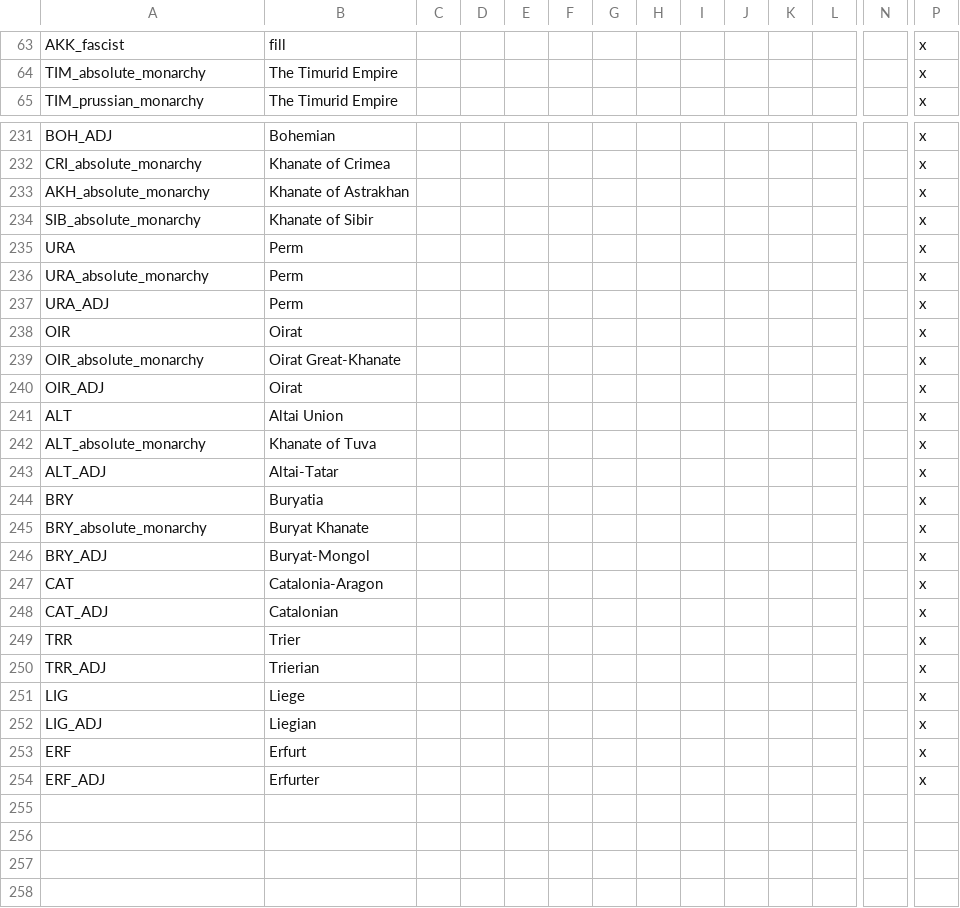
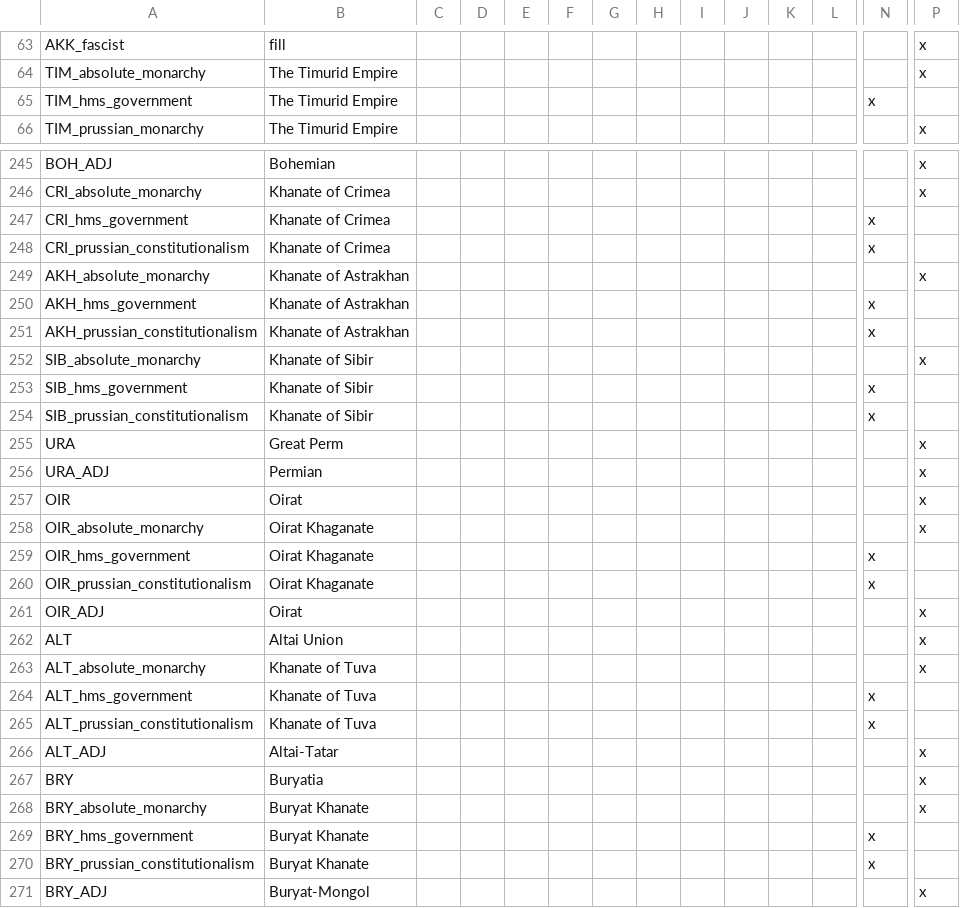
Before and after one commit to FeelsAtlasMan/Harald-s-Triumph-old-, a CSV file: [WIP]/[WIP]/localisation/0000_NewNations.csv, drawn as a sheet; only a part is shown, gaps mark what is left out; the shorter side is filled out with more unchanged rows; removed rows and columns are numbered as before the commit, all else as after; rows hold the shown columns only; the diff covers the shown part only; the diff names each change by its address in the sheet, - before the commit and + after, or states it on an @@ line.

```diff
--- a/[WIP]/[WIP]/localisation/0000_NewNations.csv
+++ b/[WIP]/[WIP]/localisation/0000_NewNations.csv
+row 65: TIM_hms_government | The Timurid Empire |  |  |  |  |  |  |  |  |  |  | x
+row 247: CRI_hms_government | Khanate of Crimea |  |  |  |  |  |  |  |  |  |  | x
+row 248: CRI_prussian_constitutionalism | Khanate of Crimea |  |  |  |  |  |  |  |  |  |  | x
+row 250: AKH_hms_government | Khanate of Astrakhan |  |  |  |  |  |  |  |  |  |  | x
+row 251: AKH_prussian_constitutionalism | Khanate of Astrakhan |  |  |  |  |  |  |  |  |  |  | x
+row 253: SIB_hms_government | Khanate of Sibir |  |  |  |  |  |  |  |  |  |  | x
+row 254: SIB_prussian_constitutionalism | Khanate of Sibir |  |  |  |  |  |  |  |  |  |  | x
-B255: Perm
+B255: Great Perm
-row 236: URA_absolute_monarchy | Perm |  |  |  |  |  |  |  |  |  |  |  | x
-B256: Perm
+B256: Permian
-B258: Oirat Great-Khanate
+B258: Oirat Khaganate
+row 259: OIR_hms_government | Oirat Khaganate |  |  |  |  |  |  |  |  |  |  | x
+row 260: OIR_prussian_constitutionalism | Oirat Khaganate |  |  |  |  |  |  |  |  |  |  | x
+row 264: ALT_hms_government | Khanate of Tuva |  |  |  |  |  |  |  |  |  |  | x
+row 265: ALT_prussian_constitutionalism | Khanate of Tuva |  |  |  |  |  |  |  |  |  |  | x
+row 269: BRY_hms_government | Buryat Khanate |  |  |  |  |  |  |  |  |  |  | x
+row 270: BRY_prussian_constitutionalism | Buryat Khanate |  |  |  |  |  |  |  |  |  |  | x
```
Also changed, not shown: 42 added rows and 14 edited cells elsewhere in this file, [WIP]/[WIP]/localisation/00_HPM_countries.csv.
